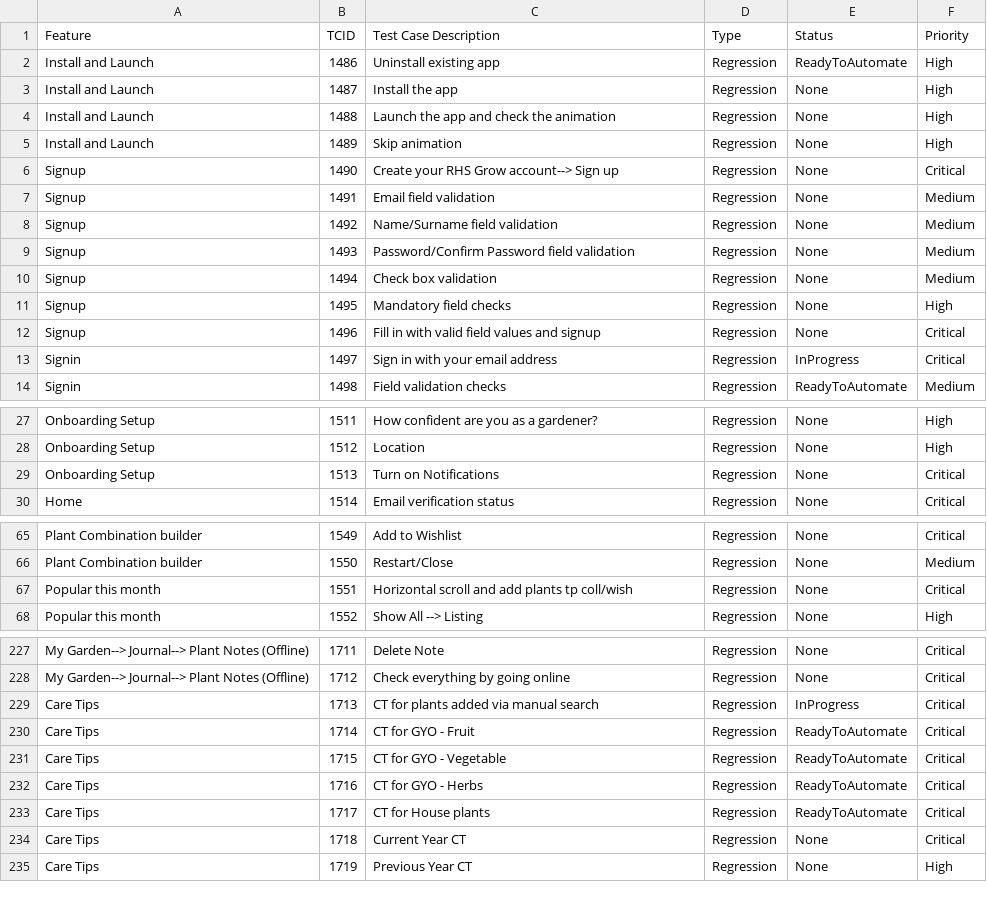
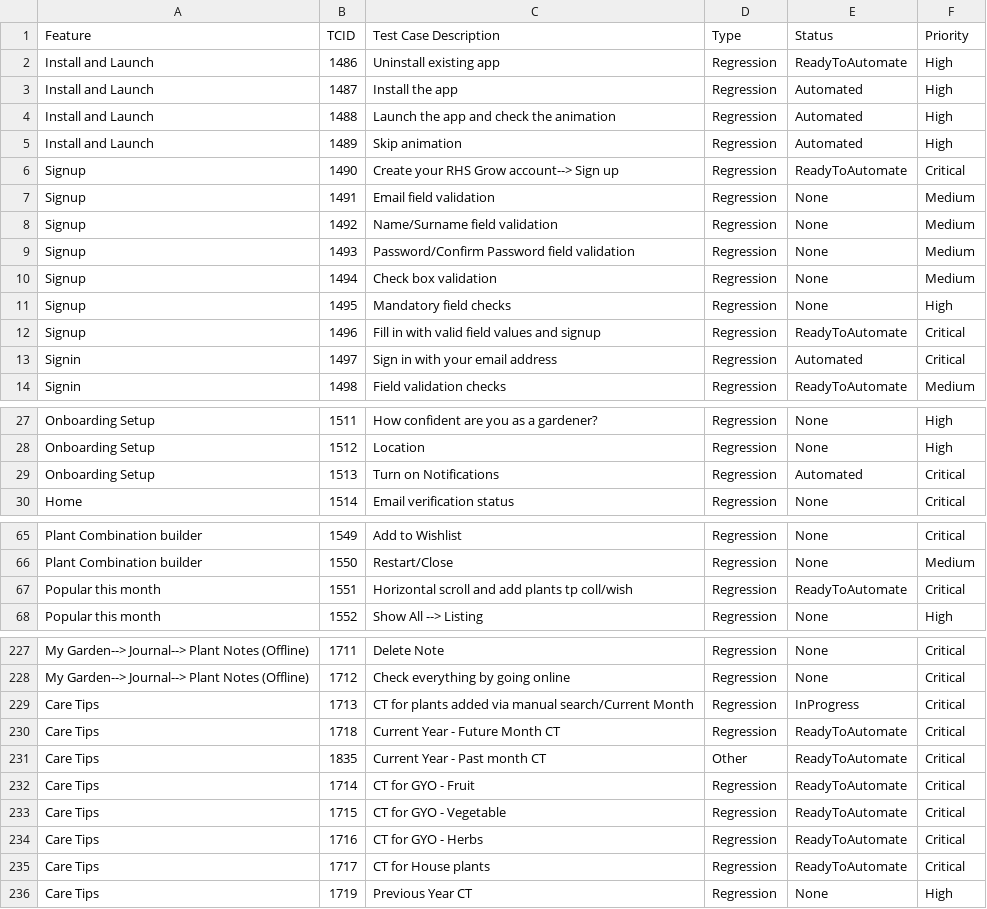
Before and after one commit to linuxramu/res, a CSV file: rhsgrowmobile/data/testplan.csv, drawn as a sheet; only a part is shown, gaps mark what is left out; the diff covers the shown part only.

Commit message:
Update TestRail testplan.csv

```diff
--- a/rhsgrowmobile/data/testplan.csv
+++ b/rhsgrowmobile/data/testplan.csv
@@ -2,6 +2,6 @@ Feature|TCID|Test Case Description|Type|Status|Priority
 Install and Launch|1486|Uninstall existing app|Regression|ReadyToAutomate|High
-Install and Launch|1487|Install the app|Regression|None|High
-Install and Launch|1488|Launch the app and check the animation|Regression|None|High
-Install and Launch|1489|Skip animation|Regression|None|High
-Signup|1490|Create your RHS Grow account--> Sign up|Regression|None|Critical
+Install and Launch|1487|Install the app|Regression|Automated|High
+Install and Launch|1488|Launch the app and check the animation|Regression|Automated|High
+Install and Launch|1489|Skip animation|Regression|Automated|High
+Signup|1490|Create your RHS Grow account--> Sign up|Regression|ReadyToAutomate|Critical
 Signup|1491|Email field validation|Regression|None|Medium
@@ -11,4 +11,4 @@ Signup|1494|Check box validation|Regression|None|Medium
 Signup|1495|Mandatory field checks|Regression|None|High
-Signup|1496|Fill in with valid field values and signup|Regression|None|Critical
-Signin|1497|Sign in with your email address|Regression|InProgress|Critical
+Signup|1496|Fill in with valid field values and signup|Regression|ReadyToAutomate|Critical
+Signin|1497|Sign in with your email address|Regression|Automated|Critical
 Signin|1498|Field validation checks|Regression|ReadyToAutomate|Medium
@@ -28,3 +28,3 @@ Onboarding Setup|1511|How confident are you as a gardener?|Regression|None|High
 Onboarding Setup|1512|Location|Regression|None|High
-Onboarding Setup|1513|Turn on Notifications|Regression|None|Critical
+Onboarding Setup|1513|Turn on Notifications|Regression|Automated|Critical
 Home|1514|Email verification status|Regression|None|Critical
@@ -66,3 +66,3 @@ Plant Combination builder|1549|Add to Wishlist|Regression|None|Critical
 Plant Combination builder|1550|Restart/Close|Regression|None|Medium
-Popular this month|1551|Horizontal scroll and add plants tp coll/wish|Regression|None|Critical
+Popular this month|1551|Horizontal scroll and add plants tp coll/wish|Regression|ReadyToAutomate|Critical
 Popular this month|1552|Show All --> Listing|Regression|None|High
@@ -228,3 +228,5 @@ My Garden--> Journal--> Plant Notes (Offline)|1711|Delete Note|Regression|None|C
 My Garden--> Journal--> Plant Notes (Offline)|1712|Check everything by going online|Regression|None|Critical
-Care Tips|1713|CT for plants added via manual search|Regression|InProgress|Critical
+Care Tips|1713|CT for plants added via manual search/Current Month|Regression|InProgress|Critical
+Care Tips|1718|Current Year - Future Month CT|Regression|ReadyToAutomate|Critical
+Care Tips|1835|Current Year - Past month CT|Other|ReadyToAutomate|Critical
 Care Tips|1714|CT for GYO - Fruit|Regression|ReadyToAutomate|Critical
@@ -233,3 +235,2 @@ Care Tips|1716|CT for GYO - Herbs|Regression|ReadyToAutomate|Critical
 Care Tips|1717|CT for House plants|Regression|ReadyToAutomate|Critical
-Care Tips|1718|Current Year CT|Regression|None|Critical
 Care Tips|1719|Previous Year CT|Regression|None|High
```
Also changed, not shown: 1 edited cell elsewhere in this file.
